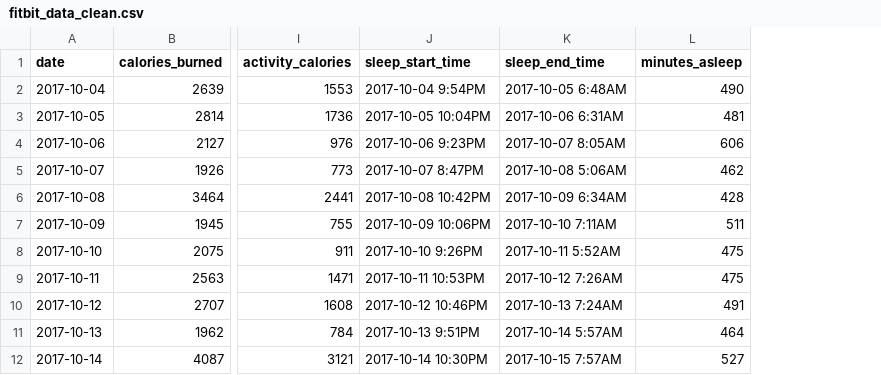
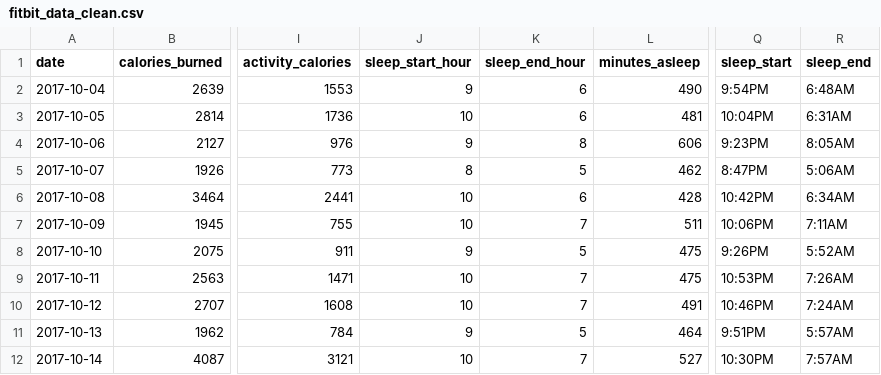
Before and after one commit to ninaspezz/Capstone_Project, a CSV file: fitbit_data_clean.csv, drawn as a sheet; only a part is shown, gaps mark what is left out; removed rows and columns are numbered as before the commit, all else as after; the diff names each change by its address in the sheet, - before the commit and + after, or states it on an @@ line.

Commit message:
Add files via upload

```diff
--- a/fitbit_data_clean.csv
+++ b/fitbit_data_clean.csv
-column J (sleep_start_time), rows 2-12: 2017-10-04 9:54PM | 2017-10-05 10:04PM | 2017-10-06 9:23PM | 2017-10-07 8:47PM | 2017-10-08 10:42PM | 2017-10-09 10:06PM | 2017-10-10 9:26PM | 2017-10-11 10:53PM | 2017-10-12 10:46PM | 2017-10-13 9:51PM | 2017-10-14 10:30PM
-column K (sleep_end_time), rows 2-12: 2017-10-05 6:48AM | 2017-10-06 6:31AM | 2017-10-07 8:05AM | 2017-10-08 5:06AM | 2017-10-09 6:34AM | 2017-10-10 7:11AM | 2017-10-11 5:52AM | 2017-10-12 7:26AM | 2017-10-13 7:24AM | 2017-10-14 5:57AM | 2017-10-15 7:57AM
+column J (sleep_start_hour), rows 2-12: 9 | 10 | 9 | 8 | 10 | 10 | 9 | 10 | 10 | 9 | 10
+column K (sleep_end_hour), rows 2-12: 6 | 6 | 8 | 5 | 6 | 7 | 5 | 7 | 7 | 5 | 7
+column Q (sleep_start), rows 2-12: 9:54PM | 10:04PM | 9:23PM | 8:47PM | 10:42PM | 10:06PM | 9:26PM | 10:53PM | 10:46PM | 9:51PM | 10:30PM
+column R (sleep_end), rows 2-12: 6:48AM | 6:31AM | 8:05AM | 5:06AM | 6:34AM | 7:11AM | 5:52AM | 7:26AM | 7:24AM | 5:57AM | 7:57AM
```
